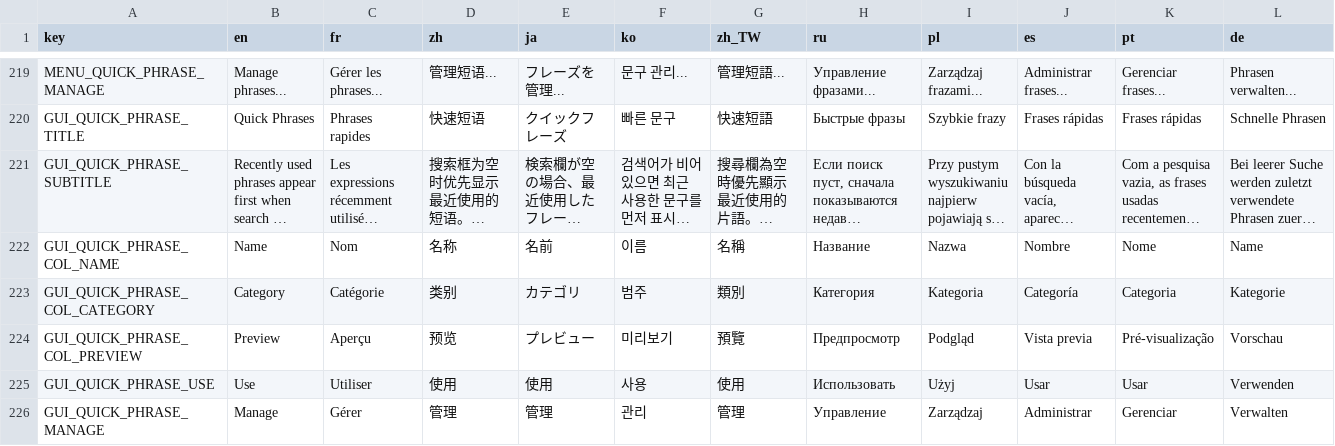
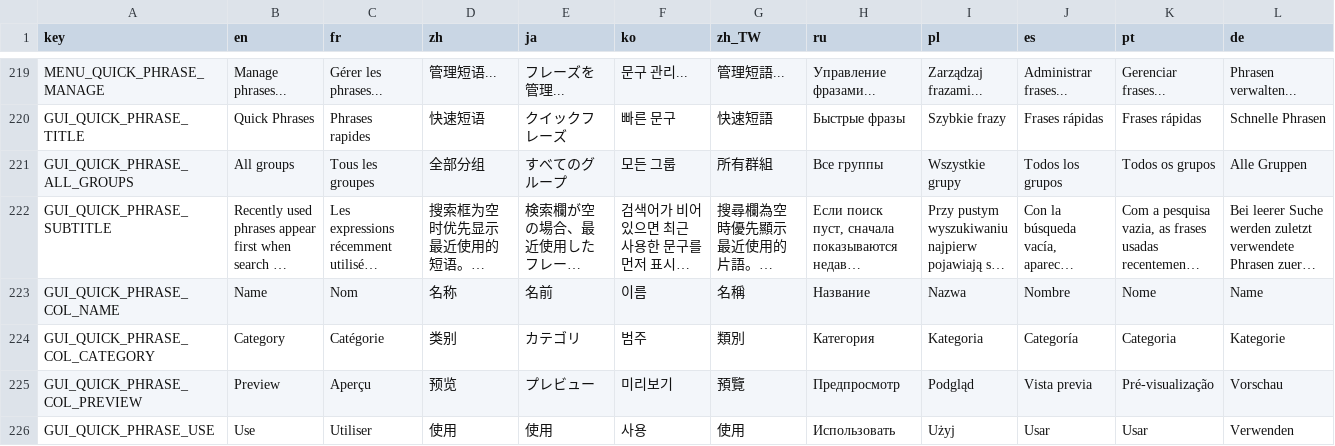
Before and after one commit to CYoJkoY/CapsLock-, a CSV file: lang.csv, drawn as a sheet; only a part is shown, gaps mark what is left out; the shorter side is filled out with more unchanged rows; long unchanged cells end in …; rows hold the shown columns only; the diff names each change by its address in the sheet, - before the commit and + after, or states it on an @@ line.

Commit message:
fix: add quick phrase group translation key

```diff
--- a/lang.csv
+++ b/lang.csv
+row 221: GUI_QUICK_PHRASE_ALL_GROUPS | All groups | Tous les groupes | 全部分组 | すべてのグループ | 모든 그룹 | 所有群組 | Все группы | Wszystkie grupy | Todos los grupos | Todos os grupos | Alle Gruppen
```
